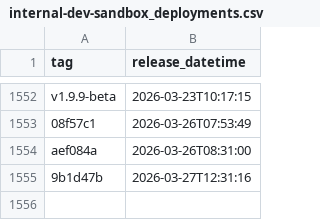
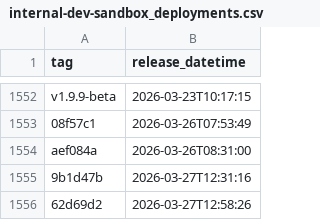
Before and after one commit to NHSDigital/prescriptionsforpatients, a CSV file: _data/internal-dev-sandbox_deployments.csv, drawn as a sheet; only a part is shown, gaps mark what is left out; the diff names each change by its address in the sheet, - before the commit and + after, or states it on an @@ line.

```diff
--- a/_data/internal-dev-sandbox_deployments.csv
+++ b/_data/internal-dev-sandbox_deployments.csv
+row 1556: 62d69d2 | 2026-03-27T12:58:26
```
Also changed, not shown: 1 other file.
